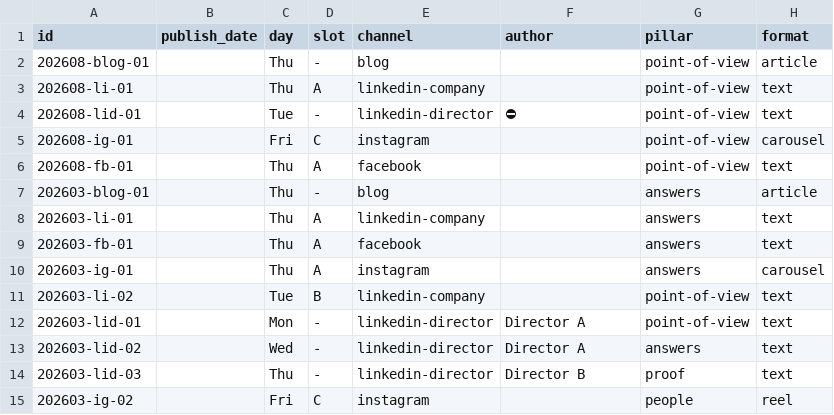
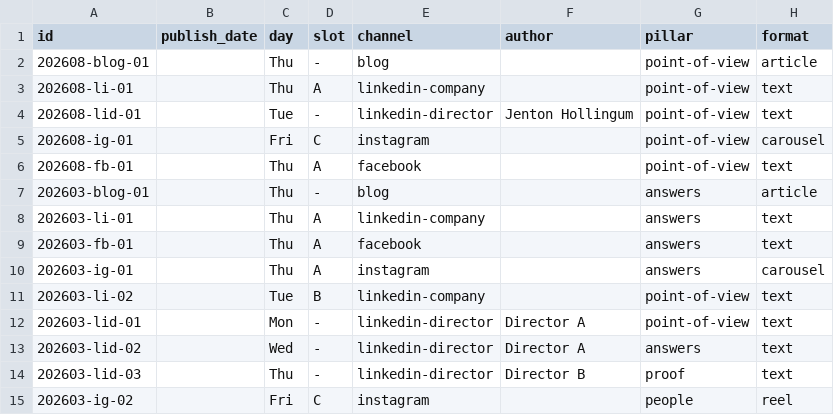
Before and after one commit to jenton93/6D-Social-Media, a CSV file: calendar/content-calendar.csv, drawn as a sheet; only a part is shown; the diff names each change by its address in the sheet, - before the commit and + after, or states it on an @@ line.

```diff
--- a/calendar/content-calendar.csv
+++ b/calendar/content-calendar.csv
-F4 (author): ⛔
+F4 (author): Jenton Hollingum
```
Also changed, not shown: 4 other files.
